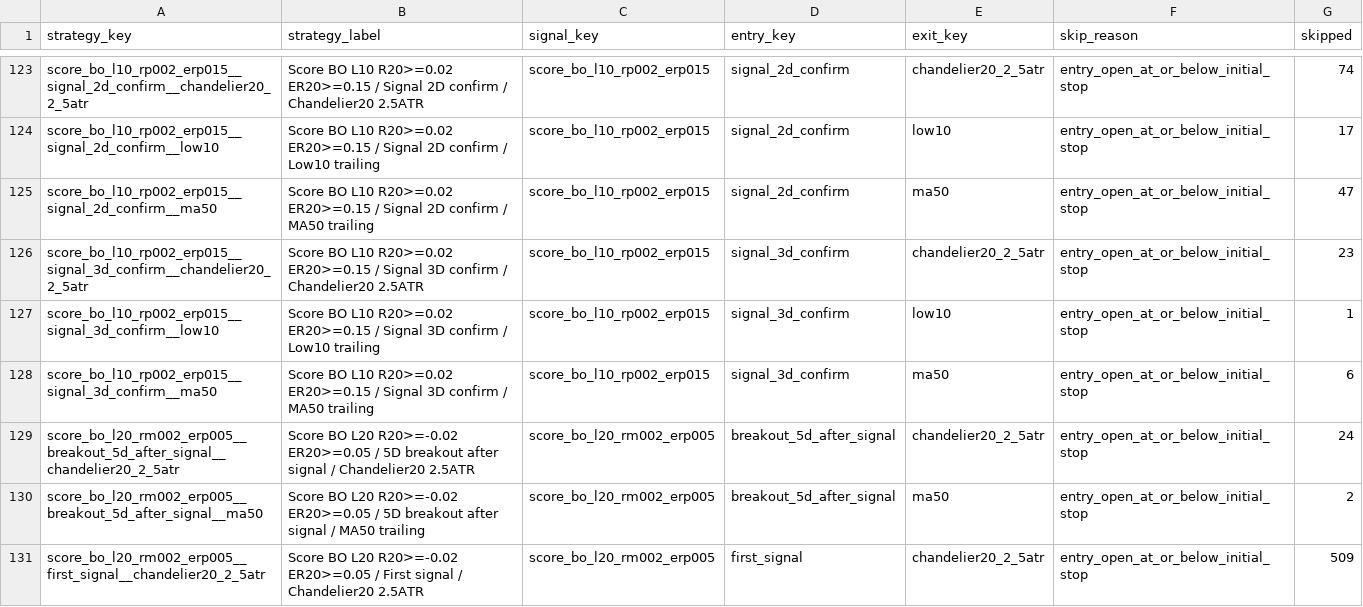
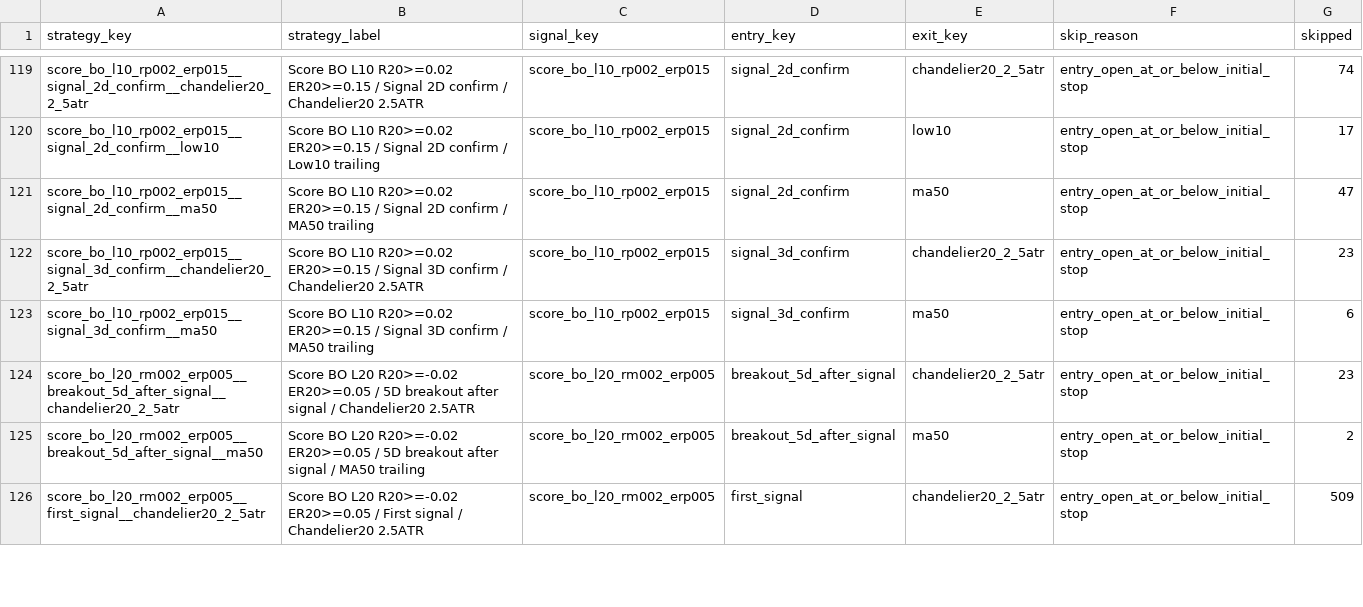
Before and after one commit to goodyyj617/trend-energy-etf-scanner, a CSV file: docs/data/backtest_skipped_summary.csv, drawn as a sheet; only a part is shown, gaps mark what is left out; the diff covers the shown part only.

```diff
--- a/docs/data/backtest_skipped_summary.csv
+++ b/docs/data/backtest_skipped_summary.csv
@@ -126,5 +122,4 @@ score_bo_l10_rp002_erp015__signal_2d_confirm__ma50,Score BO L10 R20>=0.02 ER20>=
 score_bo_l10_rp002_erp015__signal_3d_confirm__chandelier20_2_5atr,Score BO L10 R20>=0.02 ER20>=0.15 / Signal 3D confirm / Chandelier20 2.5ATR,score_bo_l10_rp002_erp015,signal_3d_confirm,chandelier20_2_5atr,entry_open_at_or_below_initial_stop,23
-score_bo_l10_rp002_erp015__signal_3d_confirm__low10,Score BO L10 R20>=0.02 ER20>=0.15 / Signal 3D confirm / Low10 trailing,score_bo_l10_rp002_erp015,signal_3d_confirm,low10,entry_open_at_or_below_initial_stop,1
 score_bo_l10_rp002_erp015__signal_3d_confirm__ma50,Score BO L10 R20>=0.02 ER20>=0.15 / Signal 3D confirm / MA50 trailing,score_bo_l10_rp002_erp015,signal_3d_confirm,ma50,entry_open_at_or_below_initial_stop,6
-score_bo_l20_rm002_erp005__breakout_5d_after_signal__chandelier20_2_5atr,Score BO L20 R20>=-0.02 ER20>=0.05 / 5D breakout after signal / Chandelier20 2.5ATR,score_bo_l20_rm002_erp005,breakout_5d_after_signal,chandelier20_2_5atr,entry_open_at_or_below_initial_stop,24
+score_bo_l20_rm002_erp005__breakout_5d_after_signal__chandelier20_2_5atr,Score BO L20 R20>=-0.02 ER20>=0.05 / 5D breakout after signal / Chandelier20 2.5ATR,score_bo_l20_rm002_erp005,breakout_5d_after_signal,chandelier20_2_5atr,entry_open_at_or_below_initial_stop,23
 score_bo_l20_rm002_erp005__breakout_5d_after_signal__ma50,Score BO L20 R20>=-0.02 ER20>=0.05 / 5D breakout after signal / MA50 trailing,score_bo_l20_rm002_erp005,breakout_5d_after_signal,ma50,entry_open_at_or_below_initial_stop,2
```
Also changed, not shown: 5 removed rows and 87 edited cells elsewhere in this file, docs/data/backtest_portfolio_strategy_summary.csv, docs/data/backtest_recent_trades.csv, 48 other files.
